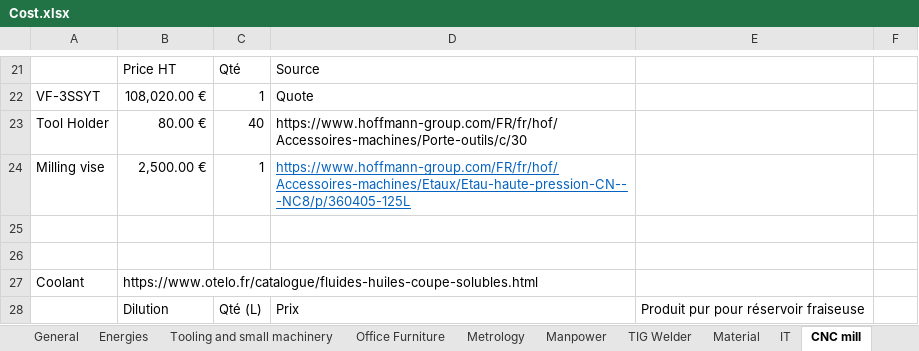
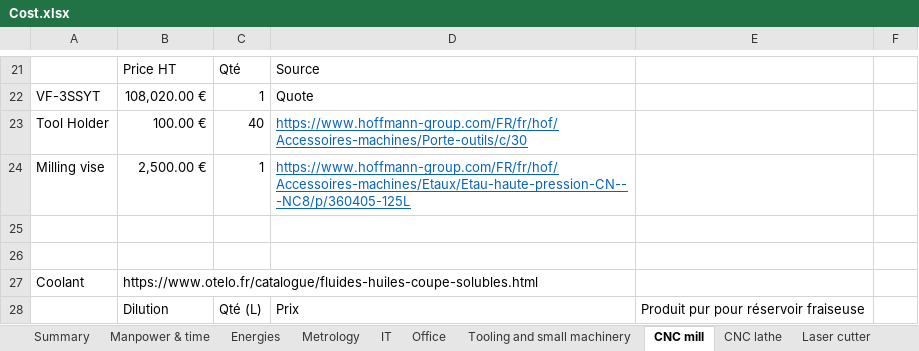
Before and after one commit to EOSCogniton/STUF2019, an Excel workbook: CR - Cost Report/CBOM/Cost.xlsx, sheet CNC mill, drawn as a sheet; only a part is shown, gaps mark what is left out; values as stored, in another font and other column widths than the file's, no borders; the diff names each change by its address in the sheet, - before the commit and + after, or states it on an @@ line.

```diff
--- a/CR - Cost Report/CBOM/Cost.xlsx (sheet CNC mill)
+++ b/CR - Cost Report/CBOM/Cost.xlsx (sheet CNC mill)
-sheet tab: General
+sheet tab: Summary
-sheet tab: Office Furniture
+sheet tab: Office
-sheet tab: Manpower
+sheet tab: Manpower & time
@@ sheet tab order changed: Summary | Manpower & time | Energies | Metrology | IT | Office | Tooling and small machinery | CNC mill | CNC lathe | Laser cutter @@
-B23: 80.00 €
+B23: 100.00 €
@@ D23 underline: off → on, text colour: black → #0563C1 @@
```
Also changed, not shown: sheet Summary, sheet CNC lathe, sheet Laser cutter, sheet Tooling and small machinery, other sheet tabs, formulas that keep their value, 1 other file.
